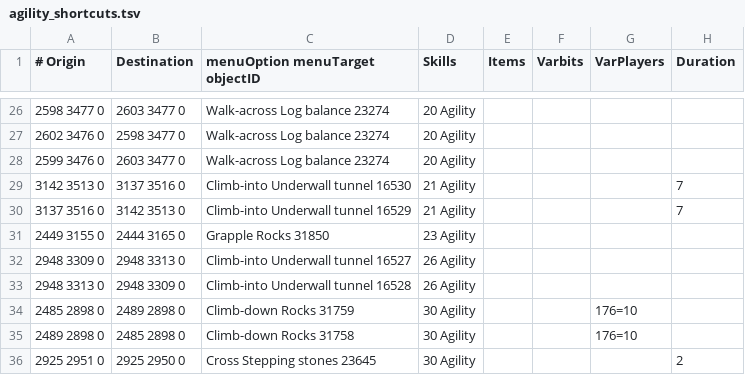
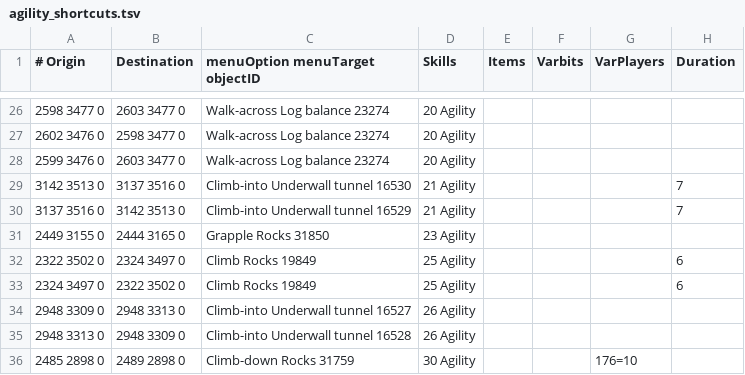
Before and after one commit to wvanderp/shortest-path, a TSV file: src/main/resources/transports/agility_shortcuts.tsv, drawn as a sheet; only a part is shown, gaps mark what is left out; the shorter side is filled out with more unchanged rows; the diff names each change by its address in the sheet, - before the commit and + after, or states it on an @@ line.

Commit message:
Climb Rocks (Eagles' Peak)

```diff
--- a/src/main/resources/transports/agility_shortcuts.tsv
+++ b/src/main/resources/transports/agility_shortcuts.tsv
+row 32: 2322 3502 0 | 2324 3497 0 | Climb Rocks 19849 | 25 Agility |  |  |  | 6
+row 33: 2324 3497 0 | 2322 3502 0 | Climb Rocks 19849 | 25 Agility |  |  |  | 6
```
